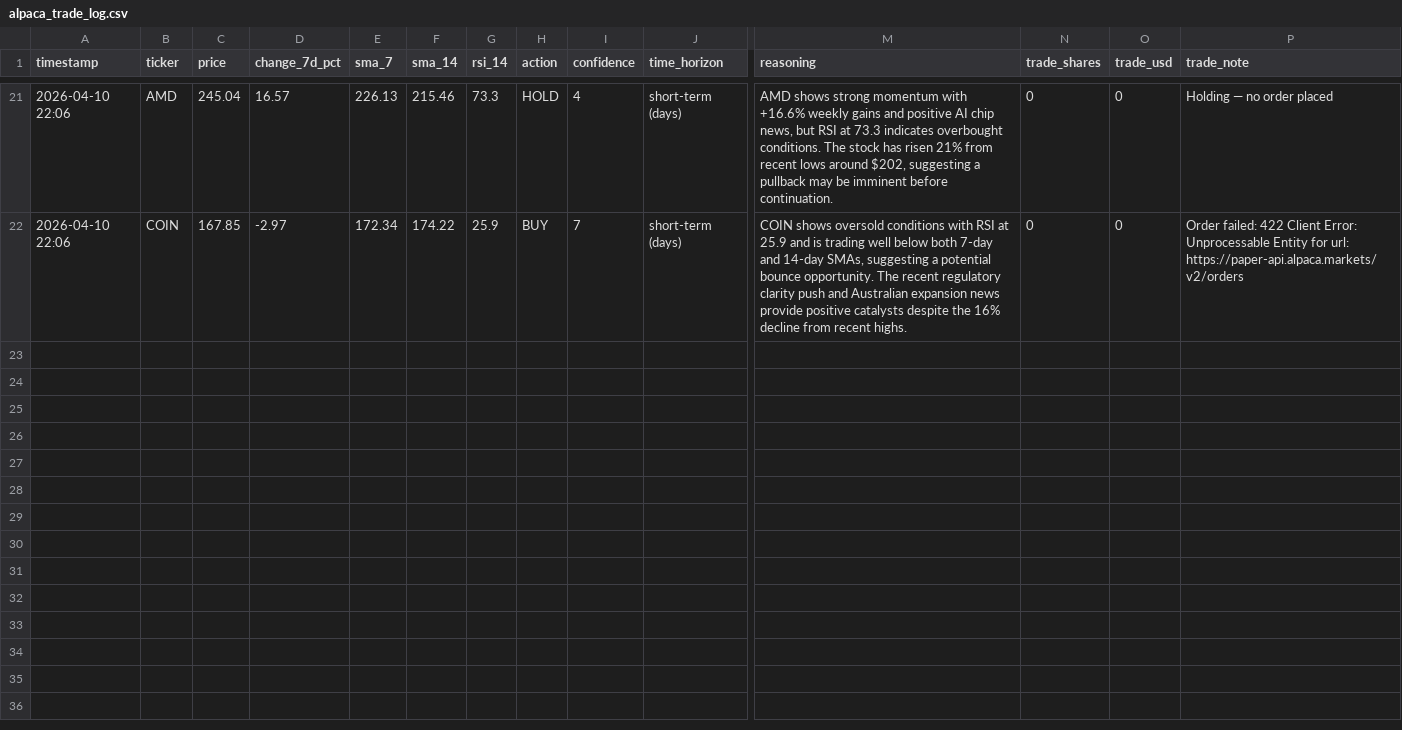
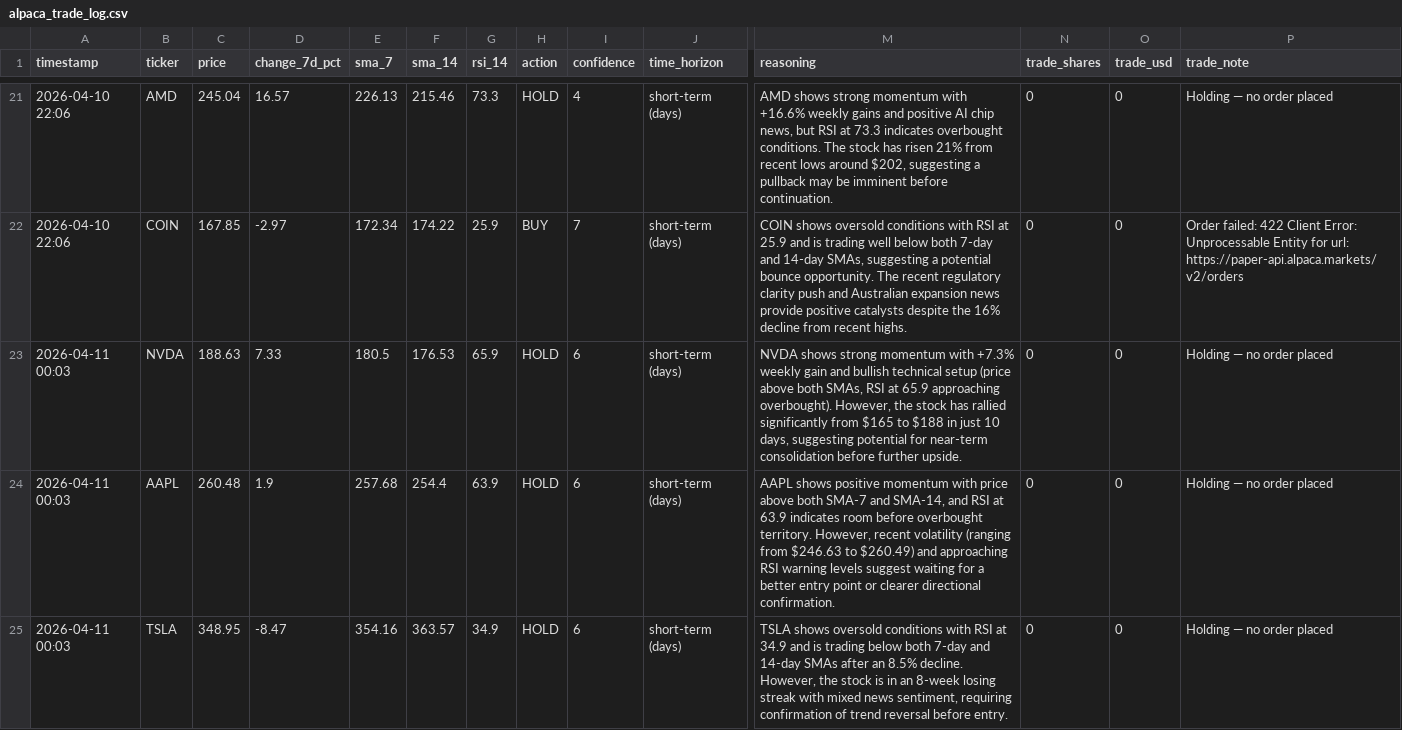
Before and after one commit to mfx-frid/eth-trader, a CSV file: alpaca_trade_log.csv, drawn as a sheet; only a part is shown, gaps mark what is left out; rows hold the shown columns only; the diff covers the shown part only; the diff names each change by its address in the sheet, - before the commit and + after, or states it on an @@ line.

```diff
--- a/alpaca_trade_log.csv
+++ b/alpaca_trade_log.csv
+row 23: 2026-04-11 00:03 | NVDA | 188.63 | 7.33 | 180.5 | 176.53 | 65.9 | HOLD | 6 | short-term (days) | NVDA shows strong momentum with +7.3% weekly gain and bullish technical setup (price above both SMAs, RSI at 65.9 approaching overbought). However, the stock has rallied significantly from $165 to $188 in just 10 days, suggesting potential for near-term consolidation before further upside. | 0 | 0 | Holding — no order placed
+row 24: 2026-04-11 00:03 | AAPL | 260.48 | 1.9 | 257.68 | 254.4 | 63.9 | HOLD | 6 | short-term (days) | AAPL shows positive momentum with price above both SMA-7 and SMA-14, and RSI at 63.9 indicates room before overbought territory. However, recent volatility (ranging from $246.63 to $260.49) and approaching RSI warning levels suggest waiting for a better entry point or clearer directional confirmation. | 0 | 0 | Holding — no order placed
+row 25: 2026-04-11 00:03 | TSLA | 348.95 | -8.47 | 354.16 | 363.57 | 34.9 | HOLD | 6 | short-term (days) | TSLA shows oversold conditions with RSI at 34.9 and is trading below both 7-day and 14-day SMAs after an 8.5% decline. However, the stock is in an 8-week losing streak with mixed news sentiment, requiring confirmation of trend reversal before entry. | 0 | 0 | Holding — no order placed
```
Also changed, not shown: 3 added rows elsewhere in this file.
